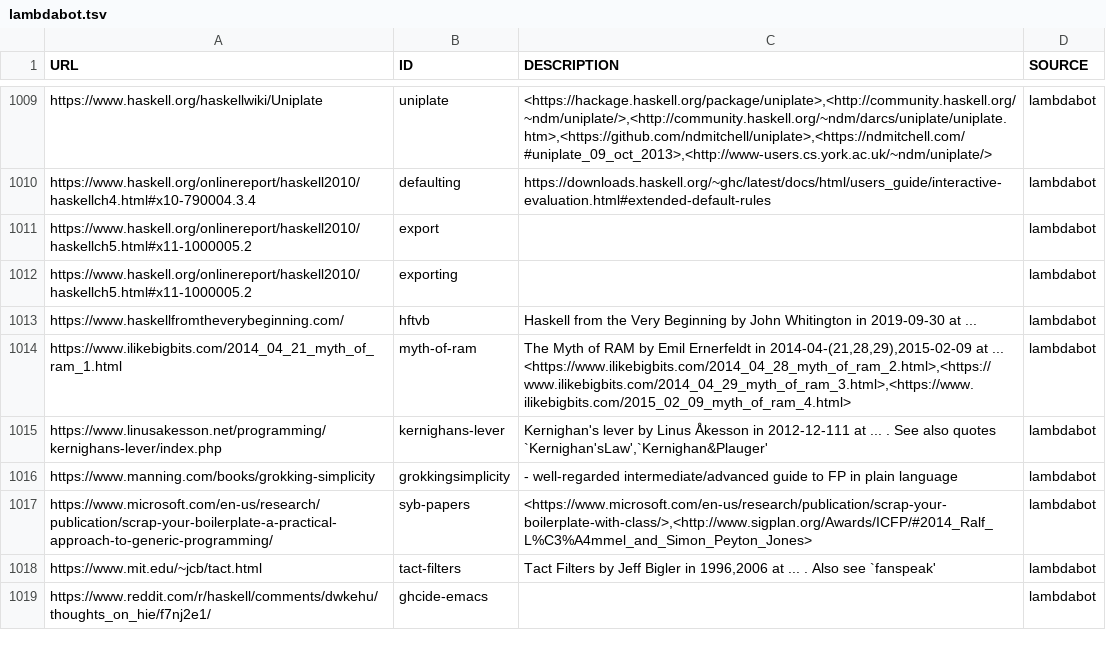
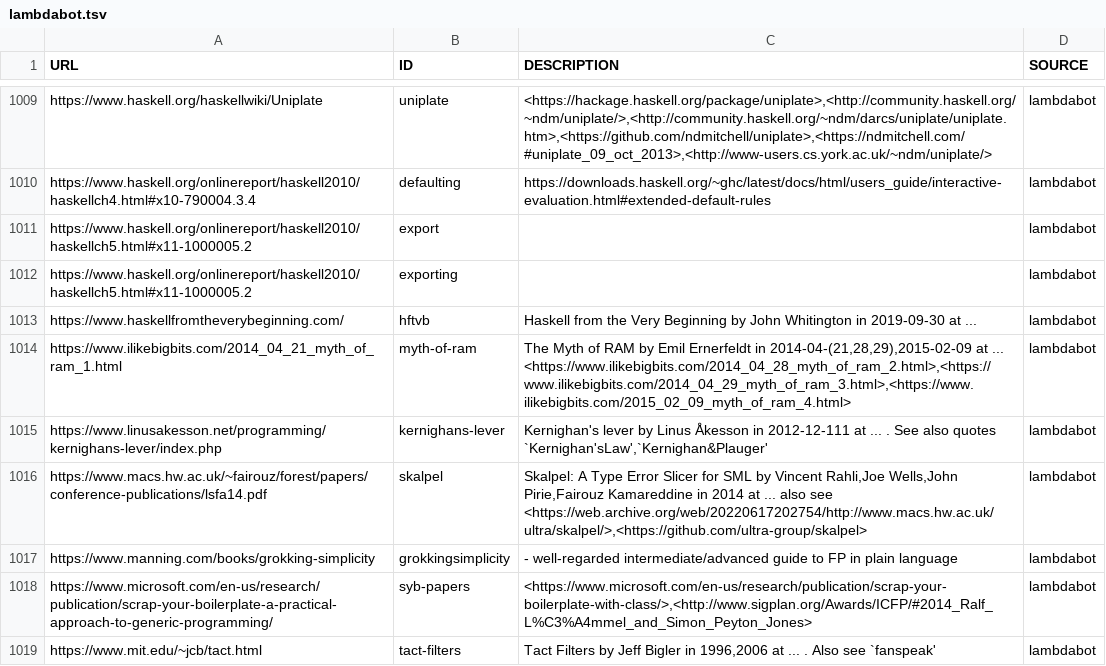
Before and after one commit to simonmichael/haskell-links-data, a TSV file: lambdabot.tsv, drawn as a sheet; only a part is shown, gaps mark what is left out; the shorter side is filled out with more unchanged rows.

Commit message:
update lambdabot

```diff
--- a/lambdabot.tsv
+++ b/lambdabot.tsv
@@ -1015,2 +1015,3 @@ https://www.ilikebigbits.com/2014_04_21_myth_of_ram_1.html	myth-of-ram	"The Myth
 https://www.linusakesson.net/programming/kernighans-lever/index.php	kernighans-lever	"Kernighan's lever" by Linus Åkesson in 2012-12-111 at  ... . See also quotes `Kernighan'sLaw',`Kernighan&Plauger'	lambdabot
+https://www.macs.hw.ac.uk/~fairouz/forest/papers/conference-publications/lsfa14.pdf	skalpel	"Skalpel: A Type Error Slicer for SML" by Vincent Rahli,Joe Wells,John Pirie,Fairouz Kamareddine in 2014 at  ... also see <https://web.archive.org/web/20220617202754/http://www.macs.hw.ac.uk/ultra/skalpel/>,<https://github.com/ultra-group/skalpel>	lambdabot
 https://www.manning.com/books/grokking-simplicity	grokkingsimplicity	- well-regarded intermediate/advanced guide to FP in plain language	lambdabot
```
